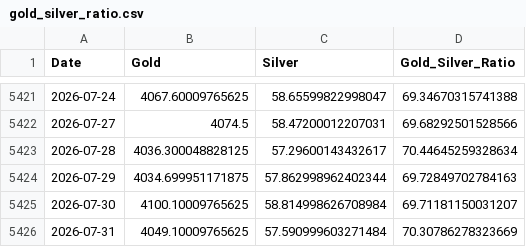
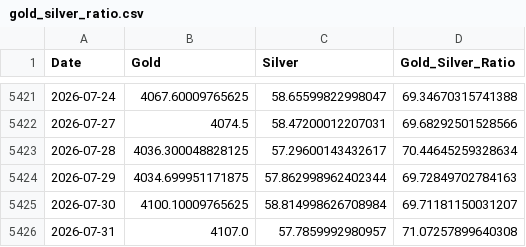
Before and after one commit to maxesser1776/mcf-dashboard, a CSV file: data/processed/gold_silver_ratio.csv, drawn as a sheet; only a part is shown, gaps mark what is left out.

```diff
--- a/data/processed/gold_silver_ratio.csv
+++ b/data/processed/gold_silver_ratio.csv
@@ -5425,2 +5425,2 @@ Date,Gold,Silver,Gold_Silver_Ratio
 2026-07-30,4100.10009765625,58.814998626708984,69.71181150031207
-2026-07-31,4049.10009765625,57.590999603271484,70.30786278323669
+2026-07-31,4107.0,57.7859992980957,71.07257899640308
```
Also changed, not shown: data/processed/fx_liquidity.csv.
